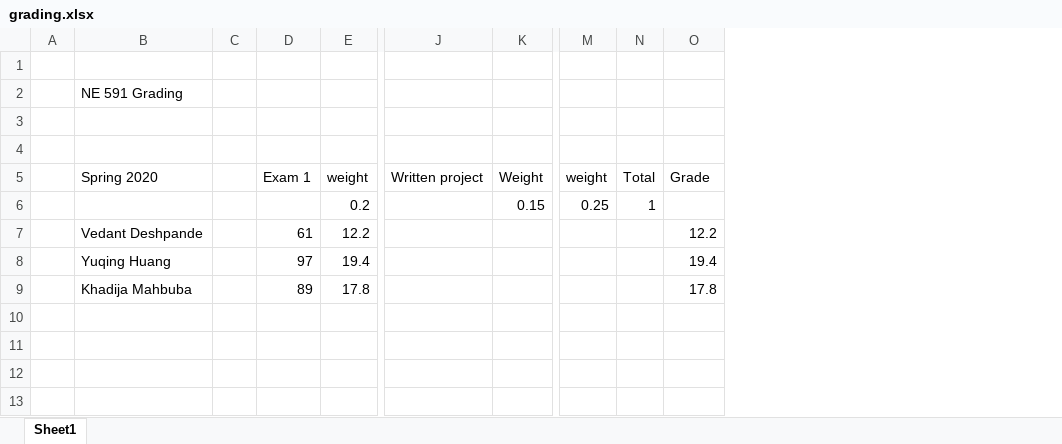
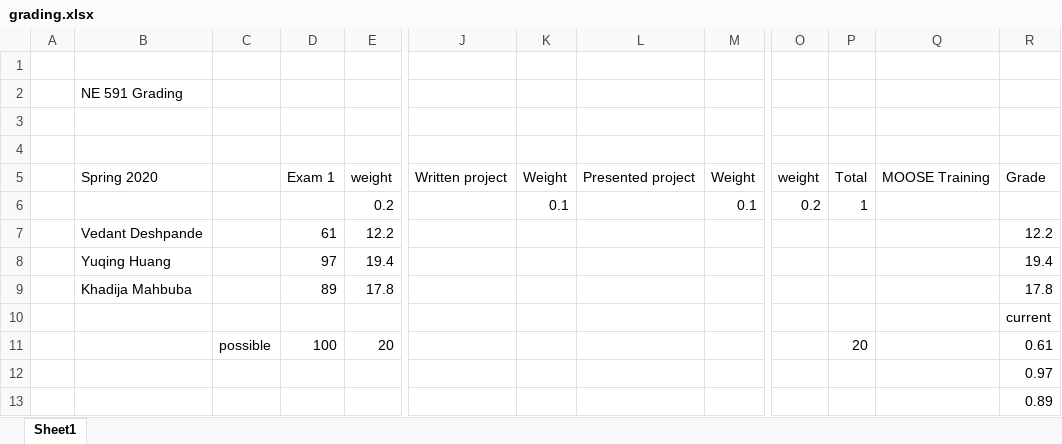
Before and after one commit to benbeeler/TEACHING, an Excel workbook: Nuclear_Fuel_Performance/NE591_Spring2020/grading.xlsx, sheet Sheet1, drawn as a sheet; only a part is shown, gaps mark what is left out; values as stored, in another font and other column widths than the file's, no borders; removed rows and columns are numbered as before the commit, all else as after; rows hold the shown columns only; the diff names each change by its address in the sheet, - before the commit and + after, or states it on an @@ line.

```diff
--- a/Nuclear_Fuel_Performance/NE591_Spring2020/grading.xlsx (sheet Sheet1)
+++ b/Nuclear_Fuel_Performance/NE591_Spring2020/grading.xlsx (sheet Sheet1)
-column C, empty
+column C, empty
+column L, row 5: Presented project
+column M, rows 5-6: Weight | 0.1
+column Q, row 5: MOOSE Training
-K6: 0.15
+K6: 0.1
-O6: 0.25
+O6: 0.2
+row 10:  |  |  |  |  |  |  |  |  |  |  |  | current
+row 11:  |  | possible | 100 | 20 |  |  |  |  |  | 20 |  | 0.61
+row 12:  |  |  |  |  |  |  |  |  |  |  |  | 0.97
+row 13:  |  |  |  |  |  |  |  |  |  |  |  | 0.89
```
Also changed, not shown: formulas that keep their value, 10 other files.
